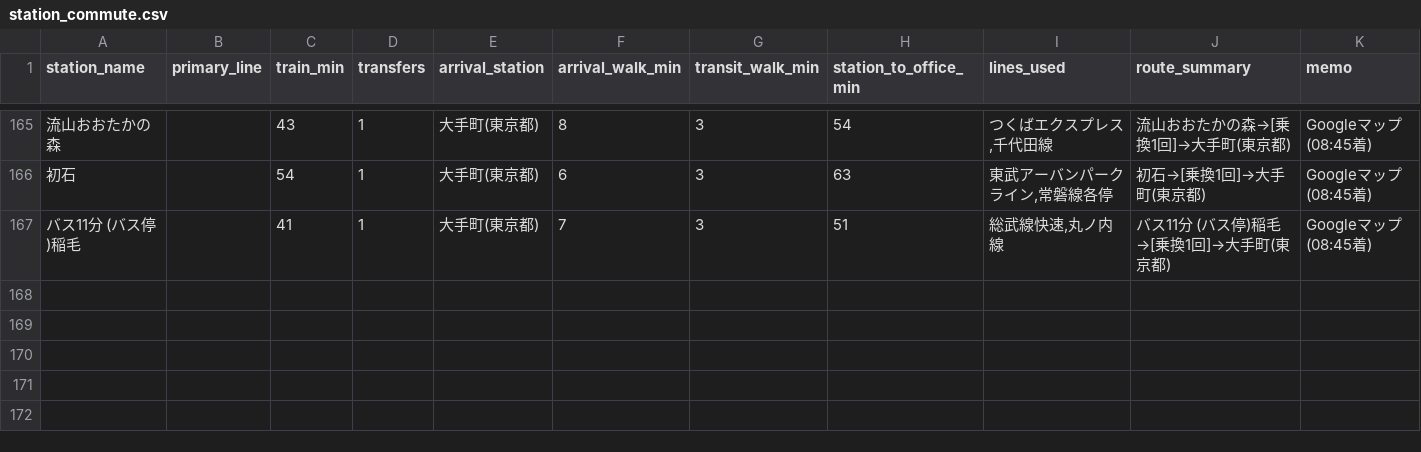
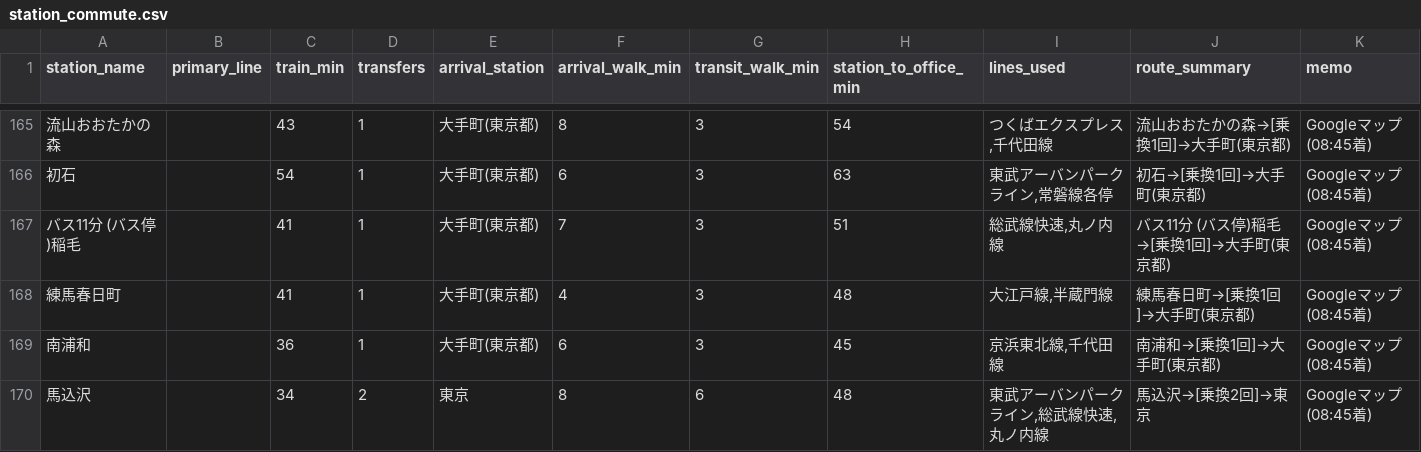
Before and after one commit to day0817/Moving, a CSV file: data/station_commute.csv, drawn as a sheet; only a part is shown, gaps mark what is left out; the diff names each change by its address in the sheet, - before the commit and + after, or states it on an @@ line.

Commit message:
feat(data): 週次物件データおよび物件数推移の更新 (20261009)

```diff
--- a/data/station_commute.csv
+++ b/data/station_commute.csv
+row 168: 練馬春日町 |  | 41 | 1 | 大手町(東京都) | 4 | 3 | 48 | 大江戸線,半蔵門線 | 練馬春日町→[乗換1回]→大手町(東京都) | Googleマップ(08:45着)
+row 169: 南浦和 |  | 36 | 1 | 大手町(東京都) | 6 | 3 | 45 | 京浜東北線,千代田線 | 南浦和→[乗換1回]→大手町(東京都) | Googleマップ(08:45着)
+row 170: 馬込沢 |  | 34 | 2 | 東京 | 8 | 6 | 48 | 東武アーバンパークライン,総武線快速,丸ノ内線 | 馬込沢→[乗換2回]→東京 | Googleマップ(08:45着)
```
Also changed, not shown: 9 other files.
